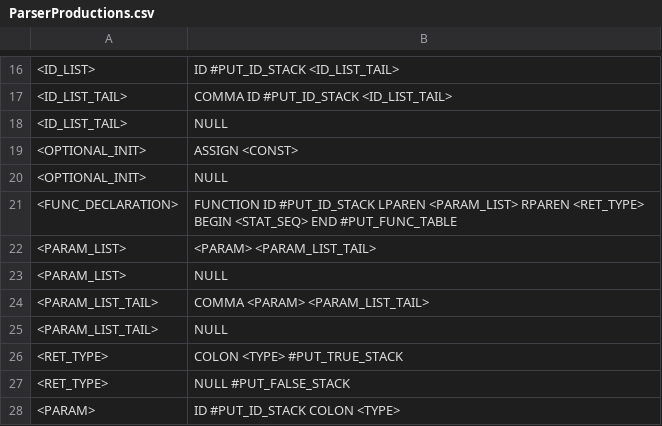
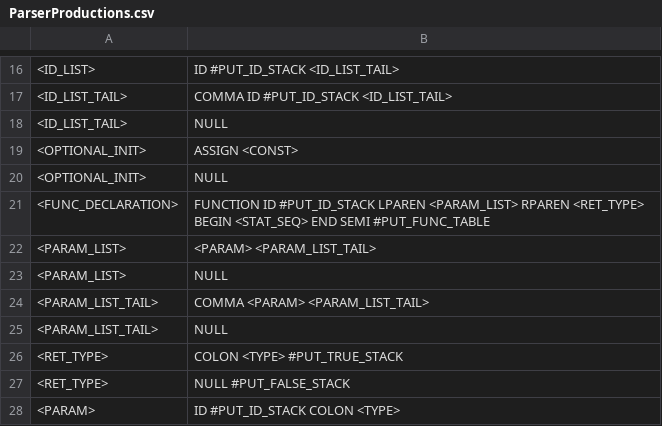
Before and after one commit to ClysmiC/tiger-compiler, a CSV file: res/ParserProductions.csv, drawn as a sheet; only a part is shown, gaps mark what is left out.

Commit message:
Symbol table done

```diff
--- a/res/ParserProductions.csv
+++ b/res/ParserProductions.csv
@@ -20,3 +20,3 @@
 <OPTIONAL_INIT>,NULL
-<FUNC_DECLARATION>,FUNCTION ID #PUT_ID_STACK LPAREN <PARAM_LIST> RPAREN <RET_TYPE> BEGIN <STAT_SEQ> END #PUT_FUNC_TABLE
+<FUNC_DECLARATION>,FUNCTION ID #PUT_ID_STACK LPAREN <PARAM_LIST> RPAREN <RET_TYPE> BEGIN <STAT_SEQ> END SEMI #PUT_FUNC_TABLE
 <PARAM_LIST>,<PARAM> <PARAM_LIST_TAIL>
```
Also changed, not shown: 4 other files.
